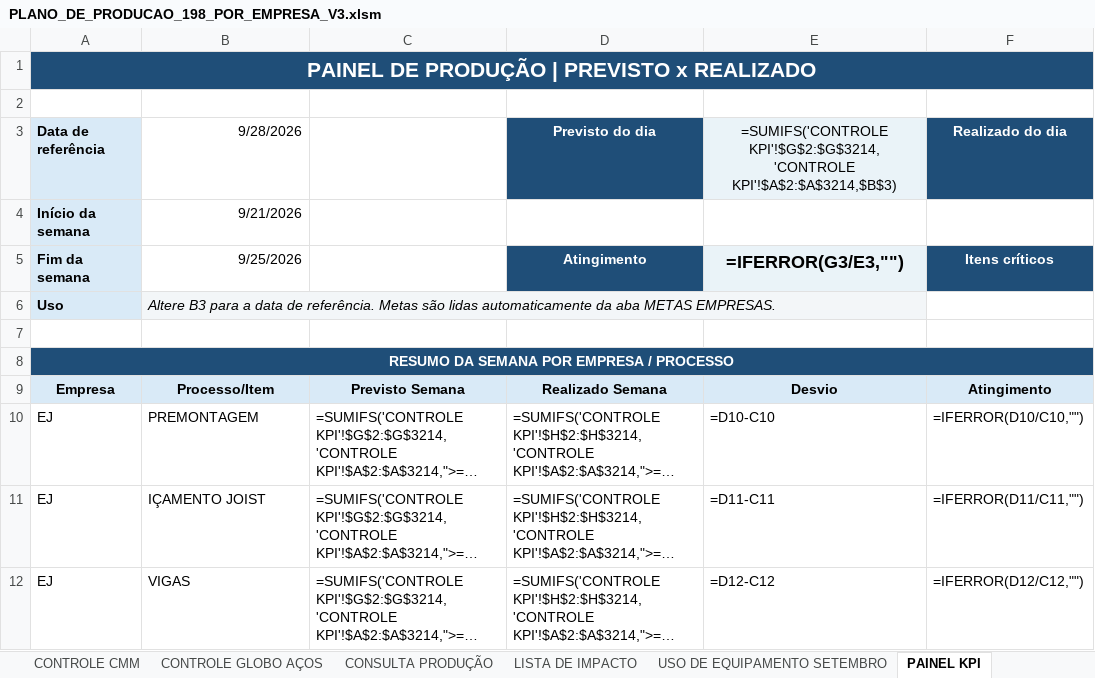
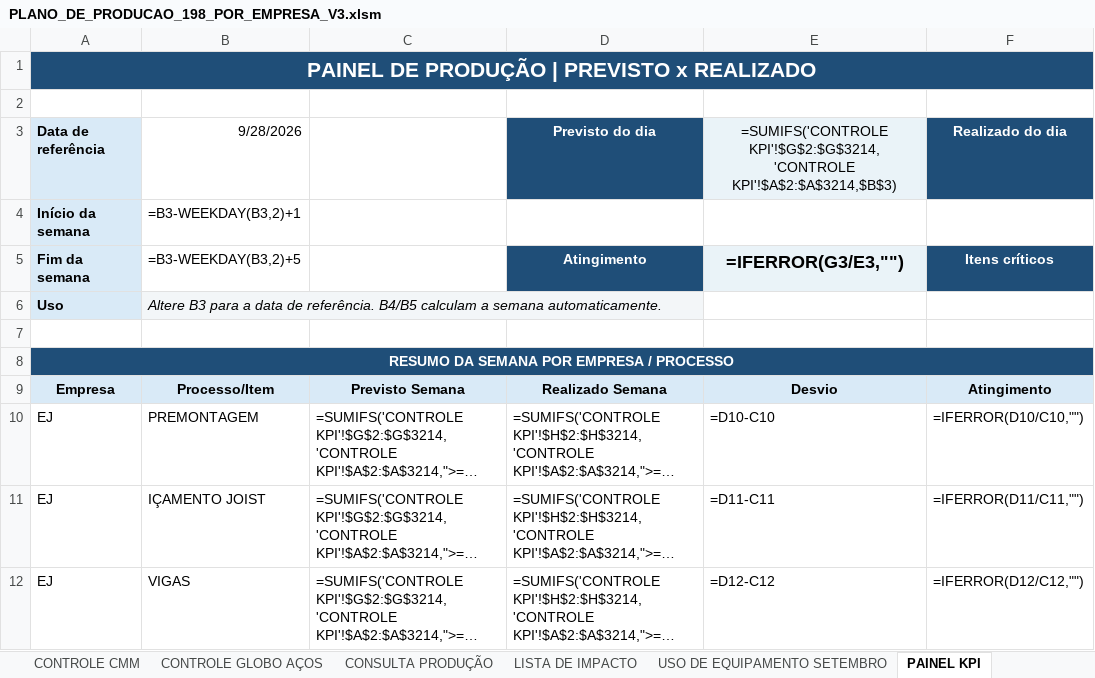
Before and after one commit to xpfelipe258/pasta-claude, an Excel workbook: PLANO_DE_PRODUCAO_198_POR_EMPRESA_V3.xlsm, sheet PAINEL KPI, drawn as a sheet; only a part is shown; long unchanged cells end in …; values as stored, in another font and other column widths than the file's, no borders; formulas without a stored value are shown as written; conditional formats not drawn; the diff covers the shown part only; the diff names each change by its address in the sheet, - before the commit and + after, or states it on an @@ line.

```diff
--- a/PLANO_DE_PRODUCAO_198_POR_EMPRESA_V3.xlsm (sheet PAINEL KPI)
+++ b/PLANO_DE_PRODUCAO_198_POR_EMPRESA_V3.xlsm (sheet PAINEL KPI)
-B4: 9/21/2026
+B4: =B3-WEEKDAY(B3,2)+1
-B5: 9/25/2026
+B5: =B3-WEEKDAY(B3,2)+5
-B6: …de referência. Metas são lidas automaticamente da aba METAS EMPRESAS.
+B6: …de referência. B4/B5 calculam a semana automaticamente.
```
Also changed, not shown: 42 added rows elsewhere in this sheet, charts or pictures, 1 other file.
